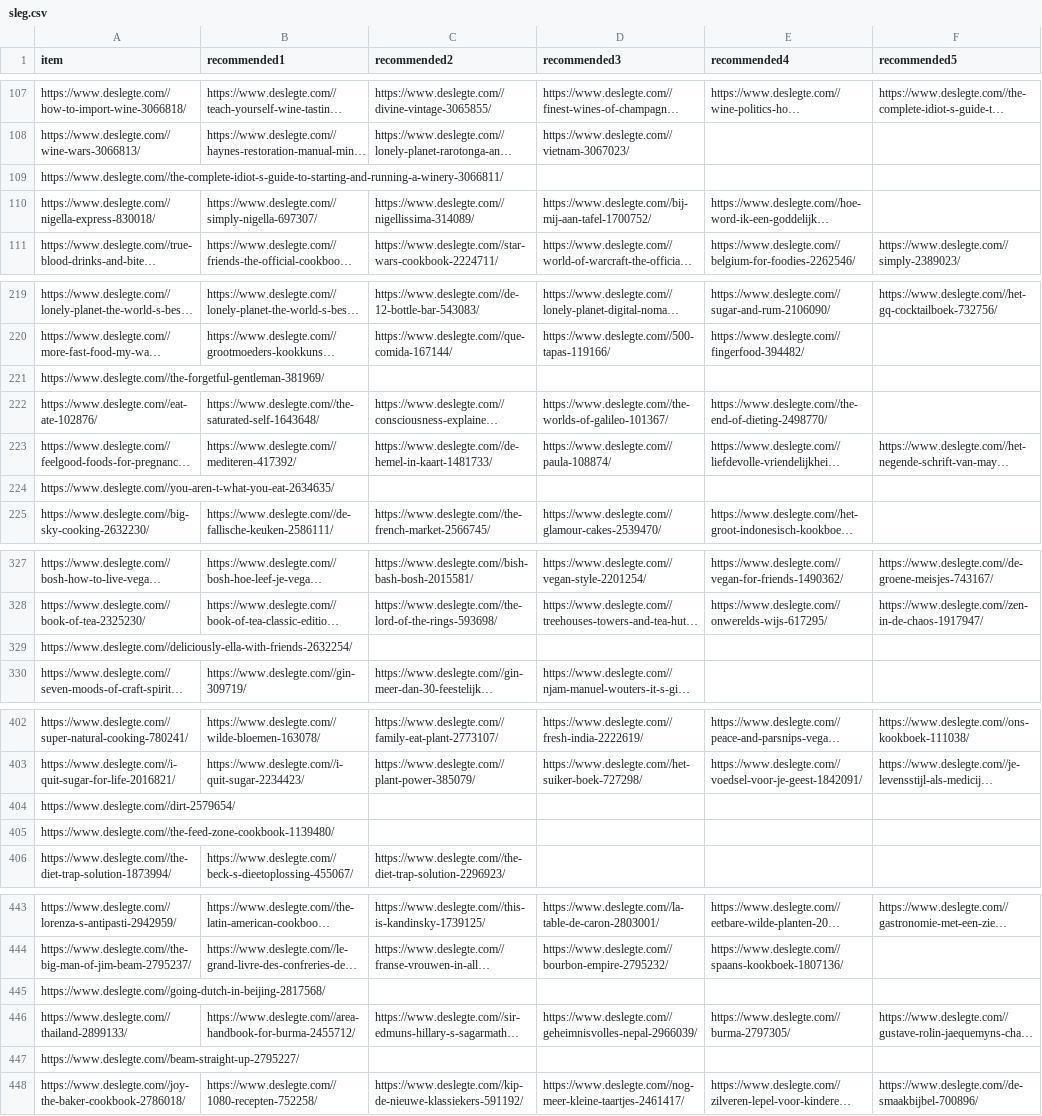
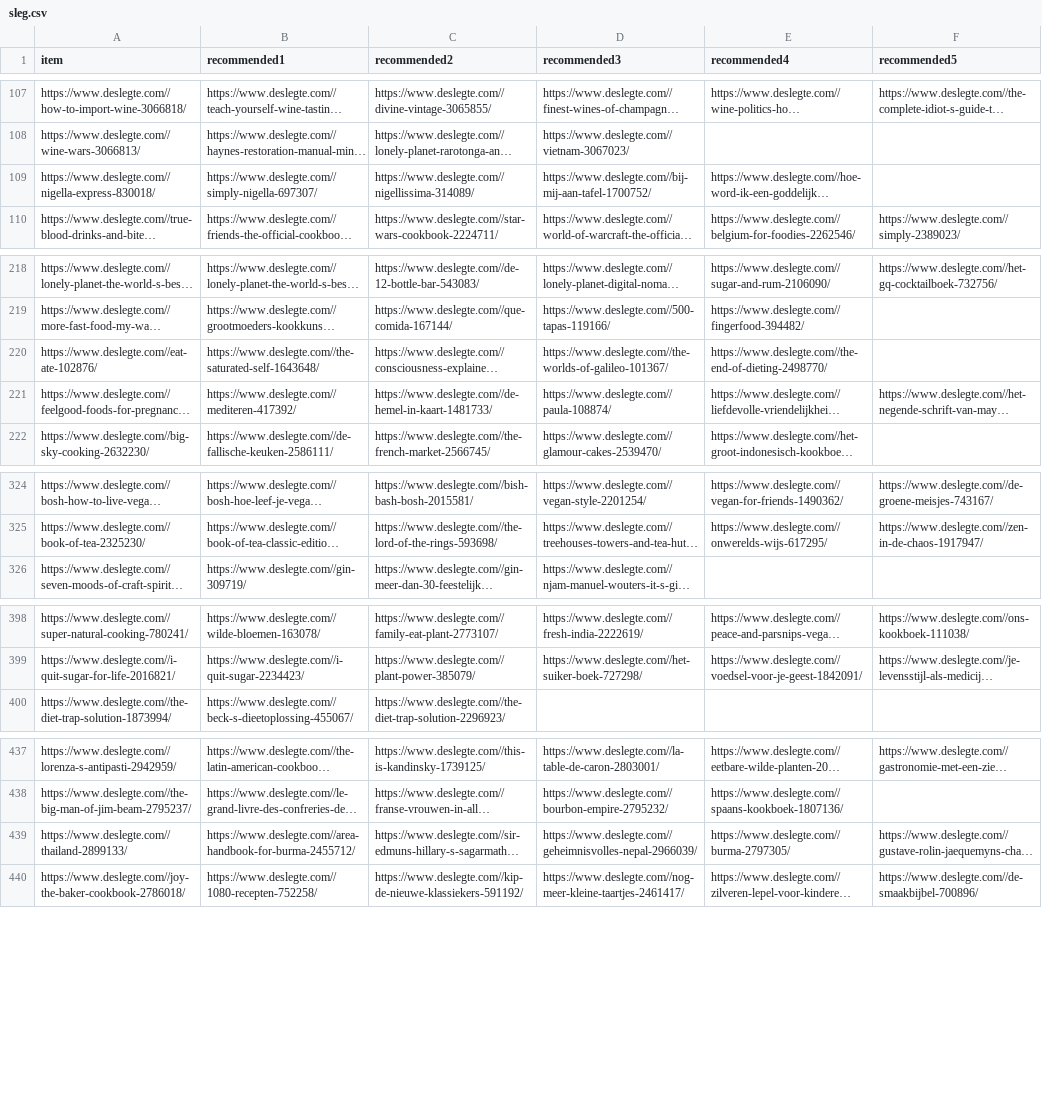
Before and after one commit to YesItsRobin/scraper, a CSV file: sleg.csv, drawn as a sheet; only a part is shown, gaps mark what is left out; long unchanged cells end in …; the diff covers the shown part only; the diff names each change by its address in the sheet, - before the commit and + after, or states it on an @@ line.

Commit message:
deslegte data makeup

```diff
--- a/sleg.csv
+++ b/sleg.csv
-row 109: https://www.deslegte.com//the-complete-idiot-s-guide-to-starting-and-running-a-winery-3066811/
-row 221: https://www.deslegte.com//the-forgetful-gentleman-381969/
-row 224: https://www.deslegte.com//you-aren-t-what-you-eat-2634635/
-row 329: https://www.deslegte.com//deliciously-ella-with-friends-2632254/
-row 404: https://www.deslegte.com//dirt-2579654/
-row 405: https://www.deslegte.com//the-feed-zone-cookbook-1139480/
-row 445: https://www.deslegte.com//going-dutch-in-beijing-2817568/
-row 447: https://www.deslegte.com//beam-straight-up-2795227/
```
Also changed, not shown: 3 removed rows elsewhere in this file.
